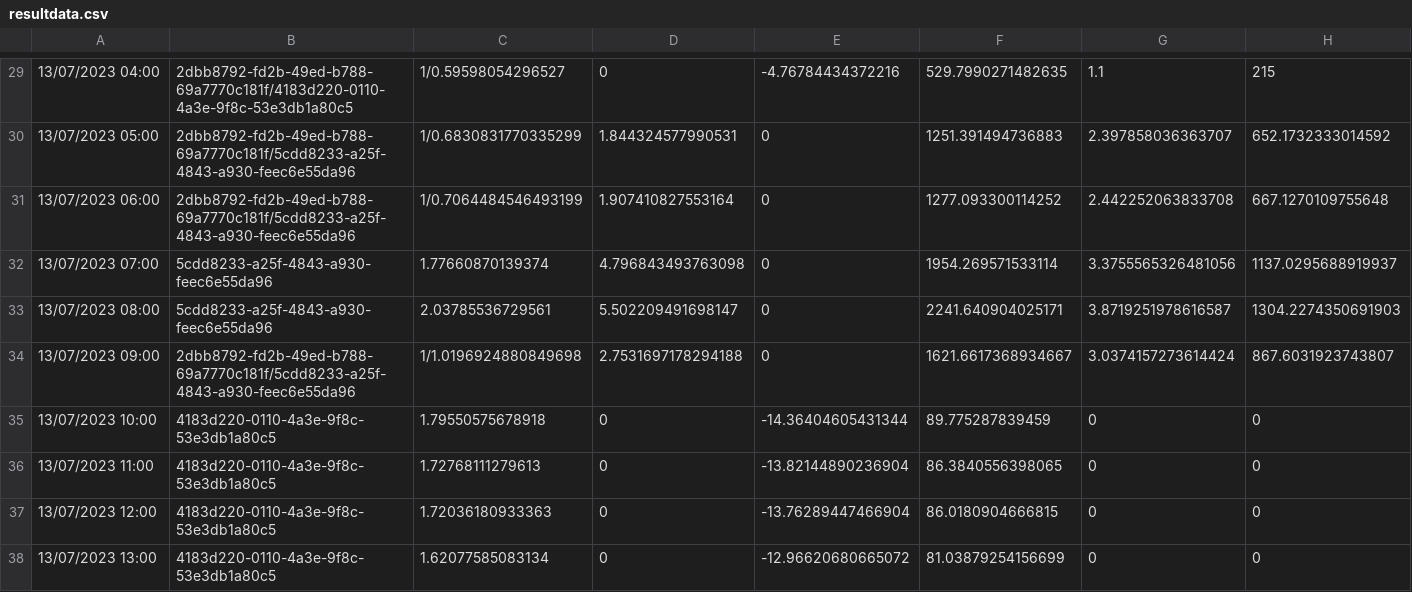
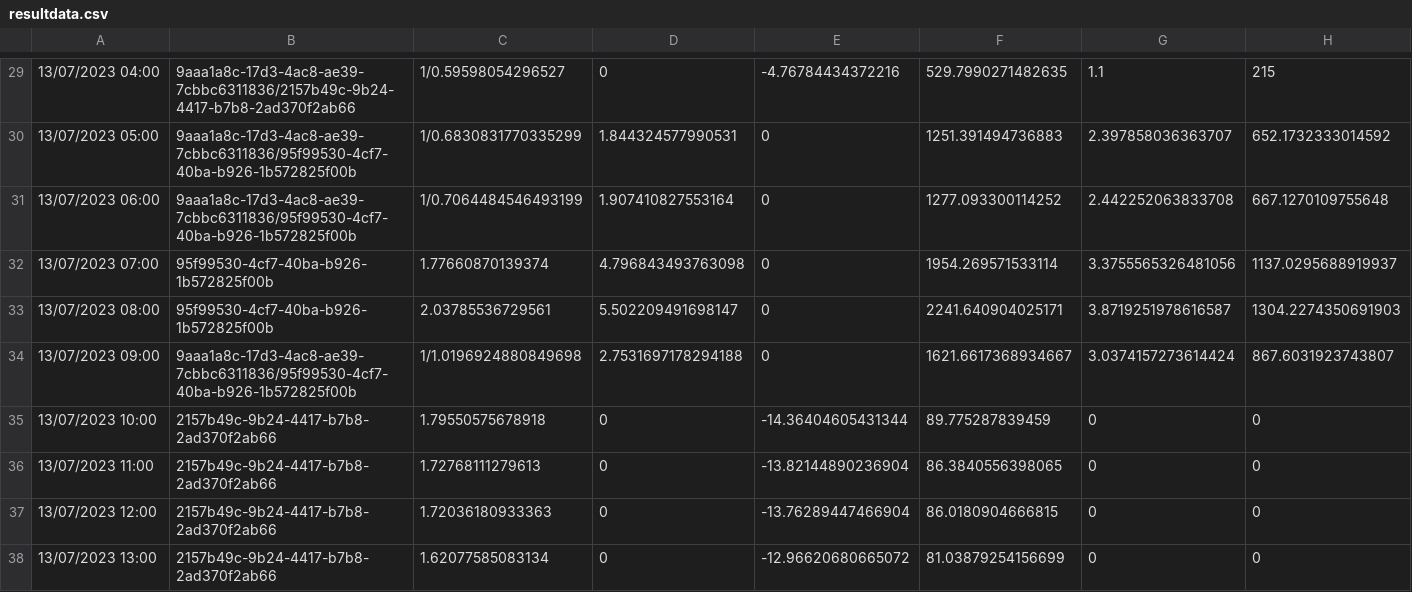
Before and after one commit to 2nd-Semester-Project/heat-production-optimization, a CSV file: HeatOptimiser/data/resultdata.csv, drawn as a sheet; only a part is shown, gaps mark what is left out; the diff covers the shown part only.

```diff
--- a/HeatOptimiser/data/resultdata.csv
+++ b/HeatOptimiser/data/resultdata.csv
@@ -29,10 +29,10 @@
-13/07/2023 04:00, 2dbb8792-fd2b-49ed-b788-69a7770c181f/4183d220-0110-4a3e-9f8c-53e3db1a80c5, 1/0.59598054296527, 0, -4.76784434372216, 529.7990271482635, 1.1, 215
-13/07/2023 05:00, 2dbb8792-fd2b-49ed-b788-69a7770c181f/5cdd8233-a25f-4843-a930-feec6e55da96, 1/0.6830831770335299, 1.844324577990531, 0, 1251.391494736883, 2.397858036363707, 652.1732333014592
-13/07/2023 06:00, 2dbb8792-fd2b-49ed-b788-69a7770c181f/5cdd8233-a25f-4843-a930-feec6e55da96, 1/0.7064484546493199, 1.907410827553164, 0, 1277.093300114252, 2.442252063833708, 667.1270109755648
-13/07/2023 07:00, 5cdd8233-a25f-4843-a930-feec6e55da96, 1.77660870139374, 4.796843493763098, 0, 1954.269571533114, 3.3755565326481056, 1137.0295688919937
-13/07/2023 08:00, 5cdd8233-a25f-4843-a930-feec6e55da96, 2.03785536729561, 5.502209491698147, 0, 2241.640904025171, 3.8719251978616587, 1304.2274350691903
-13/07/2023 09:00, 2dbb8792-fd2b-49ed-b788-69a7770c181f/5cdd8233-a25f-4843-a930-feec6e55da96, 1/1.0196924880849698, 2.7531697178294188, 0, 1621.6617368934667, 3.0374157273614424, 867.6031923743807
-13/07/2023 10:00, 4183d220-0110-4a3e-9f8c-53e3db1a80c5, 1.79550575678918, 0, -14.36404605431344, 89.775287839459, 0, 0
-13/07/2023 11:00, 4183d220-0110-4a3e-9f8c-53e3db1a80c5, 1.72768111279613, 0, -13.82144890236904, 86.3840556398065, 0, 0
-13/07/2023 12:00, 4183d220-0110-4a3e-9f8c-53e3db1a80c5, 1.72036180933363, 0, -13.76289447466904, 86.0180904666815, 0, 0
-13/07/2023 13:00, 4183d220-0110-4a3e-9f8c-53e3db1a80c5, 1.62077585083134, 0, -12.96620680665072, 81.03879254156699, 0, 0
+13/07/2023 04:00, 9aaa1a8c-17d3-4ac8-ae39-7cbbc6311836/2157b49c-9b24-4417-b7b8-2ad370f2ab66, 1/0.59598054296527, 0, -4.76784434372216, 529.7990271482635, 1.1, 215
+13/07/2023 05:00, 9aaa1a8c-17d3-4ac8-ae39-7cbbc6311836/95f99530-4cf7-40ba-b926-1b572825f00b, 1/0.6830831770335299, 1.844324577990531, 0, 1251.391494736883, 2.397858036363707, 652.1732333014592
+13/07/2023 06:00, 9aaa1a8c-17d3-4ac8-ae39-7cbbc6311836/95f99530-4cf7-40ba-b926-1b572825f00b, 1/0.7064484546493199, 1.907410827553164, 0, 1277.093300114252, 2.442252063833708, 667.1270109755648
+13/07/2023 07:00, 95f99530-4cf7-40ba-b926-1b572825f00b, 1.77660870139374, 4.796843493763098, 0, 1954.269571533114, 3.3755565326481056, 1137.0295688919937
+13/07/2023 08:00, 95f99530-4cf7-40ba-b926-1b572825f00b, 2.03785536729561, 5.502209491698147, 0, 2241.640904025171, 3.8719251978616587, 1304.2274350691903
+13/07/2023 09:00, 9aaa1a8c-17d3-4ac8-ae39-7cbbc6311836/95f99530-4cf7-40ba-b926-1b572825f00b, 1/1.0196924880849698, 2.7531697178294188, 0, 1621.6617368934667, 3.0374157273614424, 867.6031923743807
+13/07/2023 10:00, 2157b49c-9b24-4417-b7b8-2ad370f2ab66, 1.79550575678918, 0, -14.36404605431344, 89.775287839459, 0, 0
+13/07/2023 11:00, 2157b49c-9b24-4417-b7b8-2ad370f2ab66, 1.72768111279613, 0, -13.82144890236904, 86.3840556398065, 0, 0
+13/07/2023 12:00, 2157b49c-9b24-4417-b7b8-2ad370f2ab66, 1.72036180933363, 0, -13.76289447466904, 86.0180904666815, 0, 0
+13/07/2023 13:00, 2157b49c-9b24-4417-b7b8-2ad370f2ab66, 1.62077585083134, 0, -12.96620680665072, 81.03879254156699, 0, 0
```
Also changed, not shown: 1 removed row and 37 edited cells elsewhere in this file, 4 other files.
